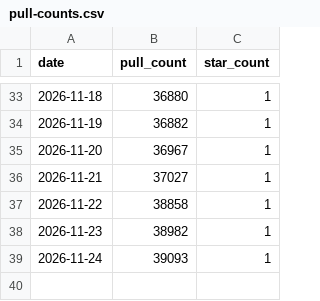
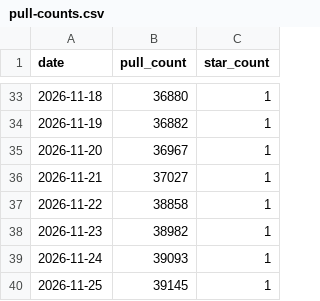
Before and after one commit to msavdert/docker-systemd, a CSV file: stats/pull-counts.csv, drawn as a sheet; only a part is shown, gaps mark what is left out; the diff names each change by its address in the sheet, - before the commit and + after, or states it on an @@ line.

```diff
--- a/stats/pull-counts.csv
+++ b/stats/pull-counts.csv
+row 40: 2026-11-25 | 39145 | 1
```
